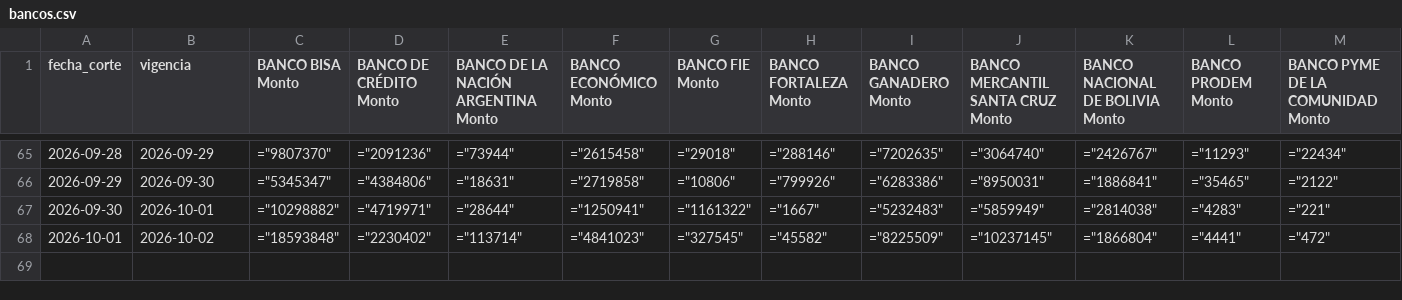
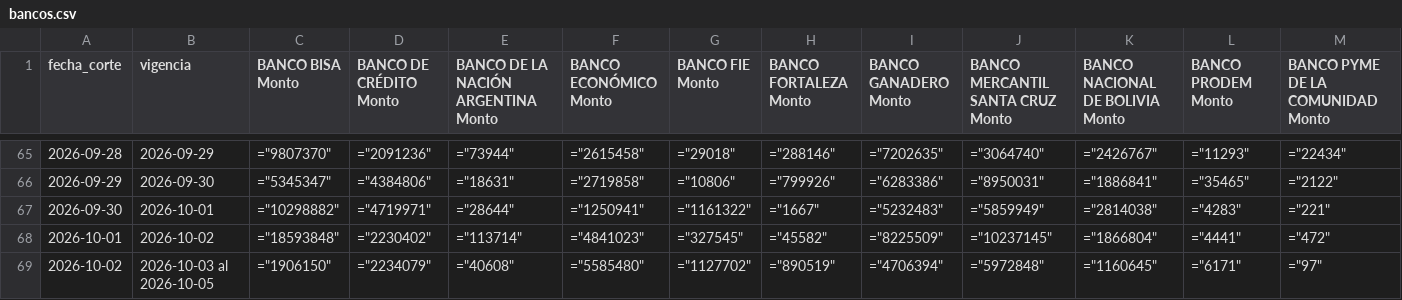
Before and after one commit to BohozX/TCO-BCB, a CSV file: datos/bancos.csv, drawn as a sheet; only a part is shown, gaps mark what is left out; rows hold the shown columns only; the diff names each change by its address in the sheet, - before the commit and + after, or states it on an @@ line.

```diff
--- a/datos/bancos.csv
+++ b/datos/bancos.csv
+row 69: 2026-10-02 | 2026-10-03 al 2026-10-05 | ="1906150" | ="2234079" | ="40608" | ="5585480" | ="1127702" | ="890519" | ="4706394" | ="5972848" | ="1160645" | ="6171" | ="97"
```
Also changed, not shown: 3 other files.
